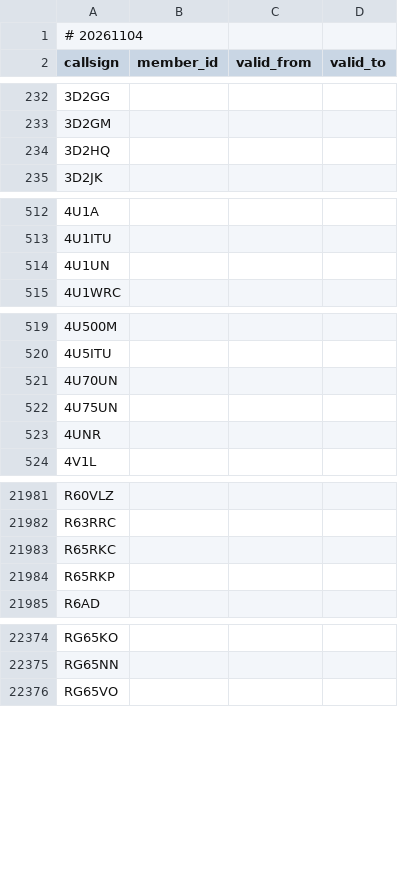
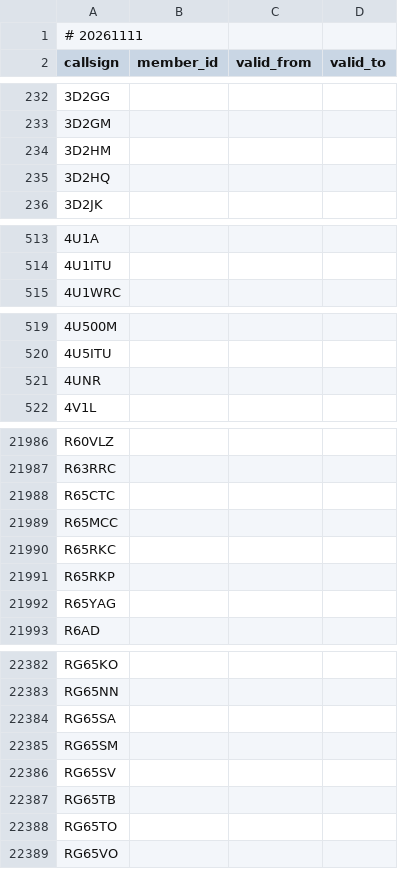
Before and after one commit to foldynl/hamradio-membeship-lists, a CSV file: lists/clublogOQRS.csv, drawn as a sheet; only a part is shown, gaps mark what is left out; the diff covers the shown part only.

```diff
--- a/lists/clublogOQRS.csv
+++ b/lists/clublogOQRS.csv
@@ -1,2 +1,2 @@
-# 20261104
+# 20261111
 callsign,member_id,valid_from,valid_to
@@ -233,2 +233,3 @@ callsign,member_id,valid_from,valid_to
 3D2GM,,,
+3D2HM,,,
 3D2HQ,,,
@@ -513,3 +514,2 @@ callsign,member_id,valid_from,valid_to
 4U1ITU,,,
-4U1UN,,,
 4U1WRC,,,
@@ -520,4 +520,2 @@ callsign,member_id,valid_from,valid_to
 4U5ITU,,,
-4U70UN,,,
-4U75UN,,,
 4UNR,,,
@@ -21982,4 +21987,7 @@ R60VLZ,,,
 R63RRC,,,
+R65CTC,,,
+R65MCC,,,
 R65RKC,,,
 R65RKP,,,
+R65YAG,,,
 R6AD,,,
@@ -22375,2 +22383,7 @@ RG65KO,,,
 RG65NN,,,
+RG65SA,,,
+RG65SM,,,
+RG65SV,,,
+RG65TB,,,
+RG65TO,,,
 RG65VO,,,
```
Also changed, not shown: 20 added rows and 11 removed rows elsewhere in this file, lists/fists.csv, lists/ft8dmc.csv, 26 other files.
